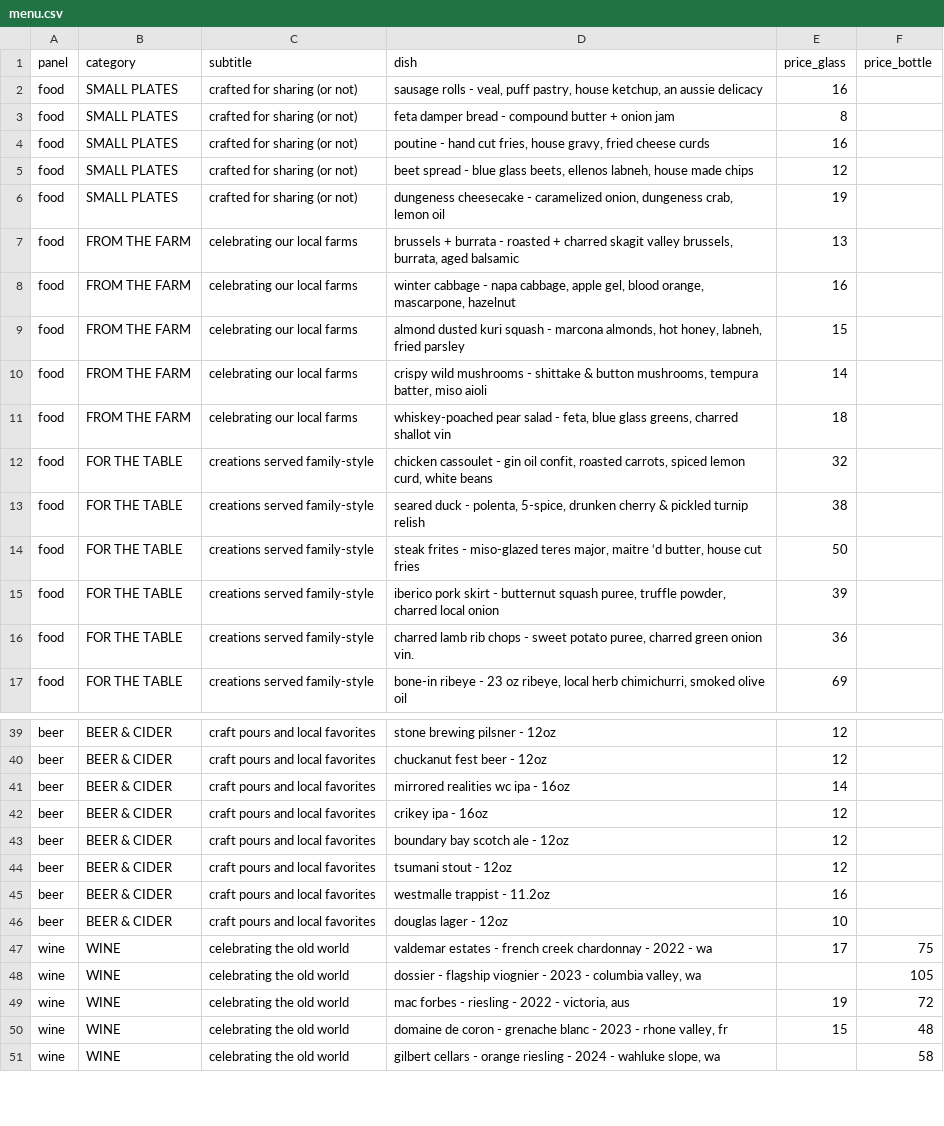
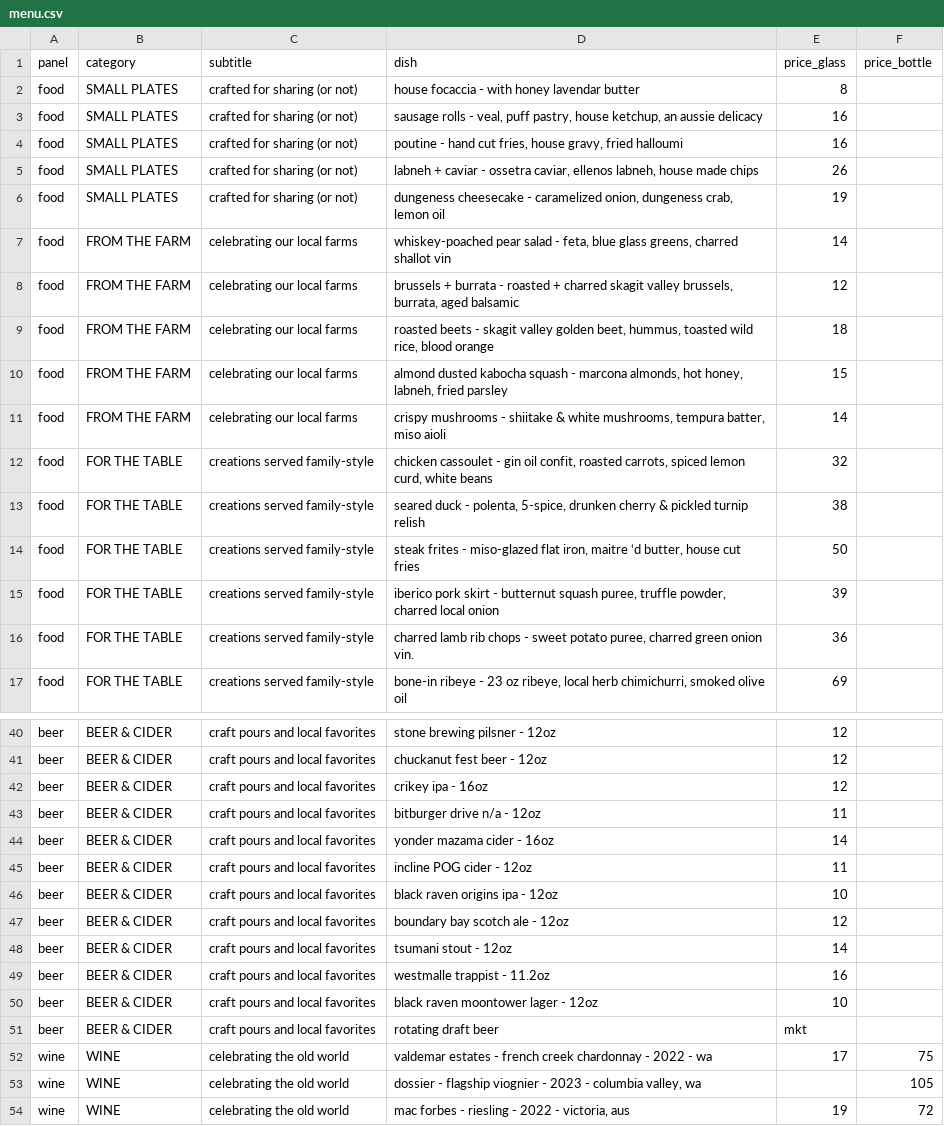
Before and after one commit to mikewjackson/jackson-house, a CSV file: data/menu.csv, drawn as a sheet; only a part is shown, gaps mark what is left out; the shorter side is filled out with more unchanged rows; the diff covers the shown part only.

```diff
--- a/data/menu.csv
+++ b/data/menu.csv
@@ -1,15 +1,15 @@
 panel,category,subtitle,dish,price_glass,price_bottle
+food,SMALL PLATES,crafted for sharing (or not),"house focaccia - with honey lavendar butter",8,
 food,SMALL PLATES,crafted for sharing (or not),"sausage rolls - veal, puff pastry, house ketchup, an aussie delicacy",16,
-food,SMALL PLATES,crafted for sharing (or not),"feta damper bread - compound butter + onion jam",8,
-food,SMALL PLATES,crafted for sharing (or not),"poutine - hand cut fries, house gravy, fried cheese curds",16,
-food,SMALL PLATES,crafted for sharing (or not),"beet spread - blue glass beets, ellenos labneh, house made chips",12,
+food,SMALL PLATES,crafted for sharing (or not),"poutine - hand cut fries, house gravy, fried halloumi",16,
+food,SMALL PLATES,crafted for sharing (or not),"labneh + caviar - ossetra caviar, ellenos labneh, house made chips",26,
 food,SMALL PLATES,crafted for sharing (or not),"dungeness cheesecake - caramelized onion, dungeness crab, lemon oil",19,
-food,FROM THE FARM,celebrating our local farms,"brussels + burrata - roasted + charred skagit valley brussels, burrata, aged balsamic",13,
-food,FROM THE FARM,celebrating our local farms,"winter cabbage - napa cabbage, apple gel, blood orange, mascarpone, hazelnut",16,
-food,FROM THE FARM,celebrating our local farms,"almond dusted kuri squash - marcona almonds, hot honey, labneh, fried parsley",15,
-food,FROM THE FARM,celebrating our local farms,"crispy wild mushrooms - shittake & button mushrooms, tempura batter, miso aioli",14,
-food,FROM THE FARM,celebrating our local farms,"whiskey-poached pear salad - feta, blue glass greens, charred shallot vin",18,
+food,FROM THE FARM,celebrating our local farms,"whiskey-poached pear salad - feta, blue glass greens, charred shallot vin",14,
+food,FROM THE FARM,celebrating our local farms,"brussels + burrata - roasted + charred skagit valley brussels, burrata, aged balsamic",12,
+food,FROM THE FARM,celebrating our local farms,"roasted beets - skagit valley golden beet, hummus, toasted wild rice, blood orange",18,
+food,FROM THE FARM,celebrating our local farms,"almond dusted kabocha squash - marcona almonds, hot honey, labneh, fried parsley",15,
+food,FROM THE FARM,celebrating our local farms,"crispy mushrooms - shiitake & white mushrooms, tempura batter, miso aioli",14,
 food,FOR THE TABLE,creations served family-style,"chicken cassoulet - gin oil confit, roasted carrots, spiced lemon curd, white beans",32,
 food,FOR THE TABLE,creations served family-style,"seared duck - polenta, 5-spice, drunken cherry & pickled turnip relish",38,
-food,FOR THE TABLE,creations served family-style,"steak frites - miso-glazed teres major, maitre ‘d butter, house cut fries",50,
+food,FOR THE TABLE,creations served family-style,"steak frites - miso-glazed flat iron, maitre ‘d butter, house cut fries",50,
 food,FOR THE TABLE,creations served family-style,"iberico pork skirt - butternut squash puree, truffle powder, charred local onion",39,
@@ -40,8 +41,12 @@ beer,BEER & CIDER,craft pours and local favorites,stone brewing pilsner - 12oz,1
 beer,BEER & CIDER,craft pours and local favorites,chuckanut fest beer - 12oz,12,
-beer,BEER & CIDER,craft pours and local favorites,mirrored realities wc ipa - 16oz,14,
 beer,BEER & CIDER,craft pours and local favorites,crikey ipa - 16oz,12,
+beer,BEER & CIDER,craft pours and local favorites,bitburger drive n/a - 12oz,11,
+beer,BEER & CIDER,craft pours and local favorites,yonder mazama cider - 16oz,14,
+beer,BEER & CIDER,craft pours and local favorites,incline POG cider - 12oz,11,
+beer,BEER & CIDER,craft pours and local favorites,black raven origins ipa - 12oz,10,
 beer,BEER & CIDER,craft pours and local favorites,boundary bay scotch ale - 12oz,12,
-beer,BEER & CIDER,craft pours and local favorites,tsumani stout - 12oz,12,
+beer,BEER & CIDER,craft pours and local favorites,tsumani stout - 12oz,14,
 beer,BEER & CIDER,craft pours and local favorites,westmalle trappist - 11.2oz,16,
-beer,BEER & CIDER,craft pours and local favorites,douglas lager - 12oz,10,
+beer,BEER & CIDER,craft pours and local favorites,black raven moontower lager - 12oz,10,
+beer,BEER & CIDER,craft pours and local favorites,rotating draft beer,mkt,
 wine,WINE,celebrating the old world,valdemar estates - french creek chardonnay - 2022 - wa,17,75
```
Also changed, not shown: 4 added rows, 3 removed rows and 22 edited cells elsewhere in this file, 1 other file.
